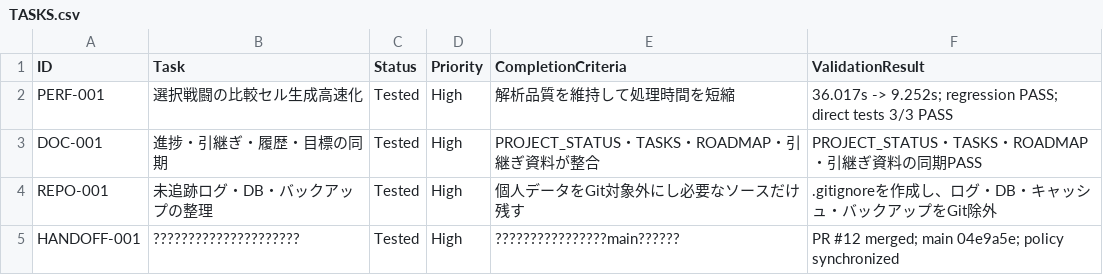
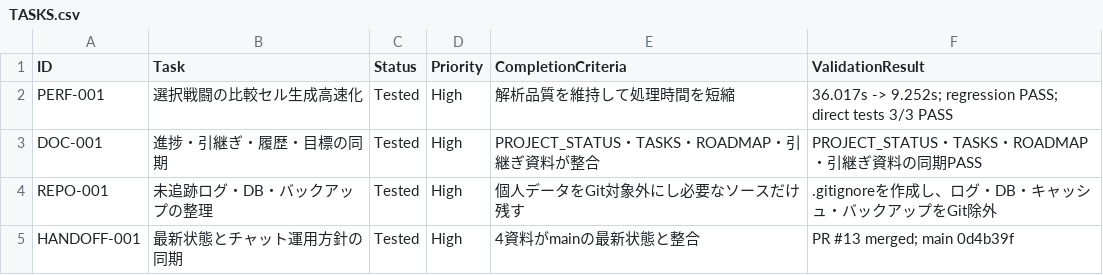
Before and after one commit to Noe-Noe1/Local-XIV-Analyzer, a CSV file: TASKS.csv, drawn as a sheet.

Commit message:
Repair handoff encoding and synchronize project records

```diff
--- a/TASKS.csv
+++ b/TASKS.csv
@@ -4,2 +4,2 @@ DOC-001,進捗・引継ぎ・履歴・目標の同期,Tested,High,PROJECT_STATUS
 REPO-001,未追跡ログ・DB・バックアップの整理,Tested,High,個人データをGit対象外にし必要なソースだけ残す,.gitignoreを作成し、ログ・DB・キャッシュ・バックアップをGit除外
-HANDOFF-001,?????????????????????,Tested,High,????????????????main??????,PR #12 merged; main 04e9a5e; policy synchronized
+HANDOFF-001,最新状態とチャット運用方針の同期,Tested,High,4資料がmainの最新状態と整合,PR #13 merged; main 0d4b39f
```
Also changed, not shown: 3 other files.
